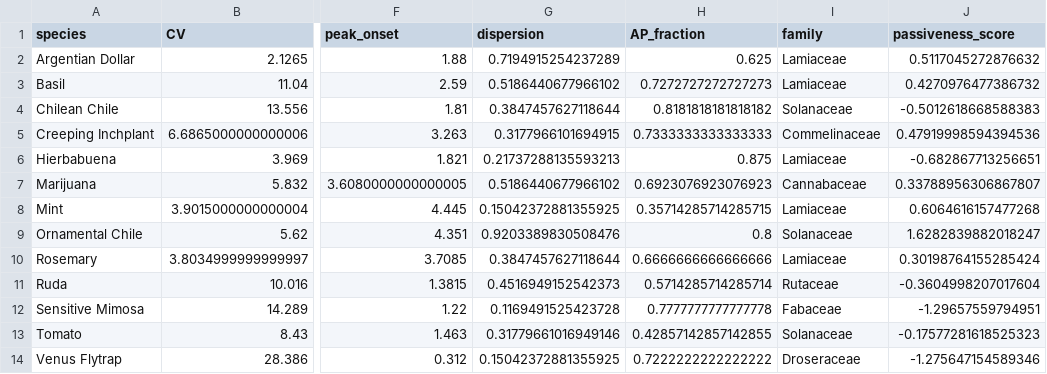
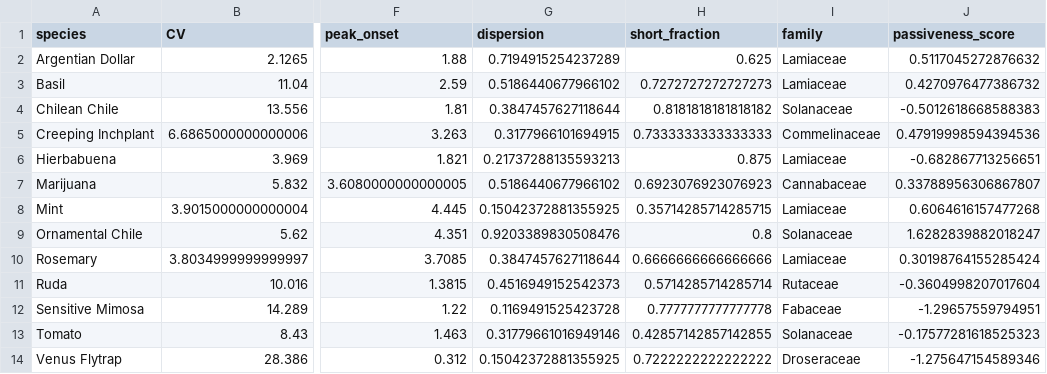
Before and after one commit to ETigerschuss/conduction-velocity-plants, a CSV file: results/species_parameters.csv, drawn as a sheet; only a part is shown, gaps mark what is left out; the diff names each change by its address in the sheet, - before the commit and + after, or states it on an @@ line.

```diff
--- a/results/species_parameters.csv
+++ b/results/species_parameters.csv
-H1: AP_fraction
+H1: short_fraction
```
Also changed, not shown: results/kernel_fits.csv, 27 other files.
